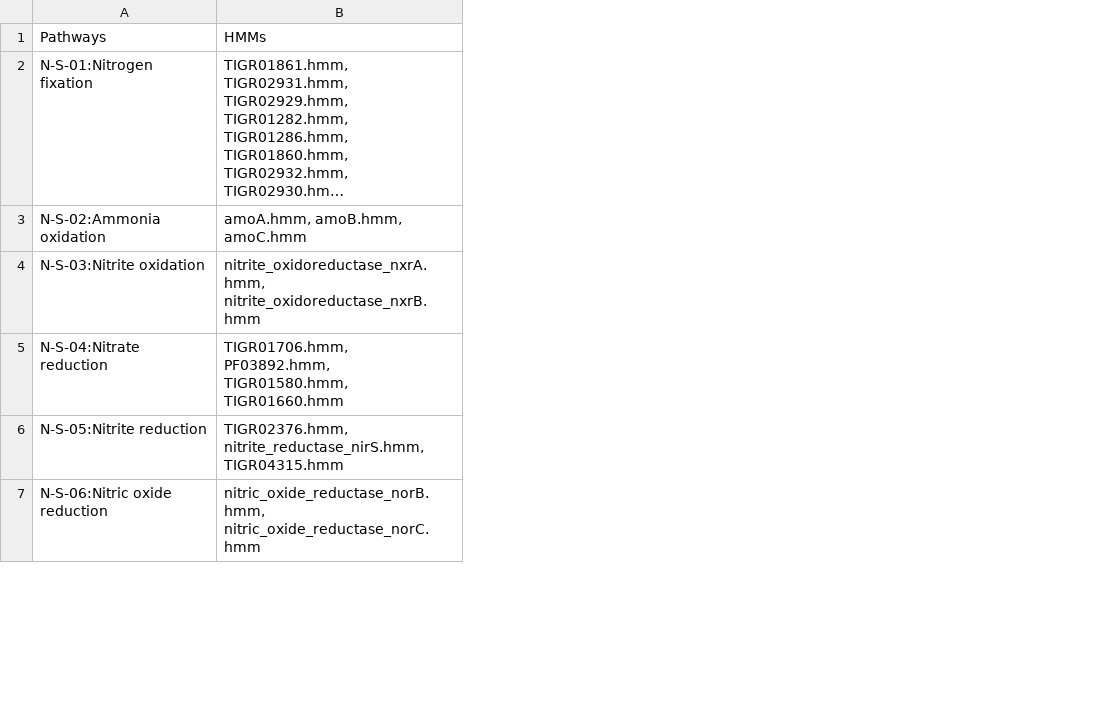
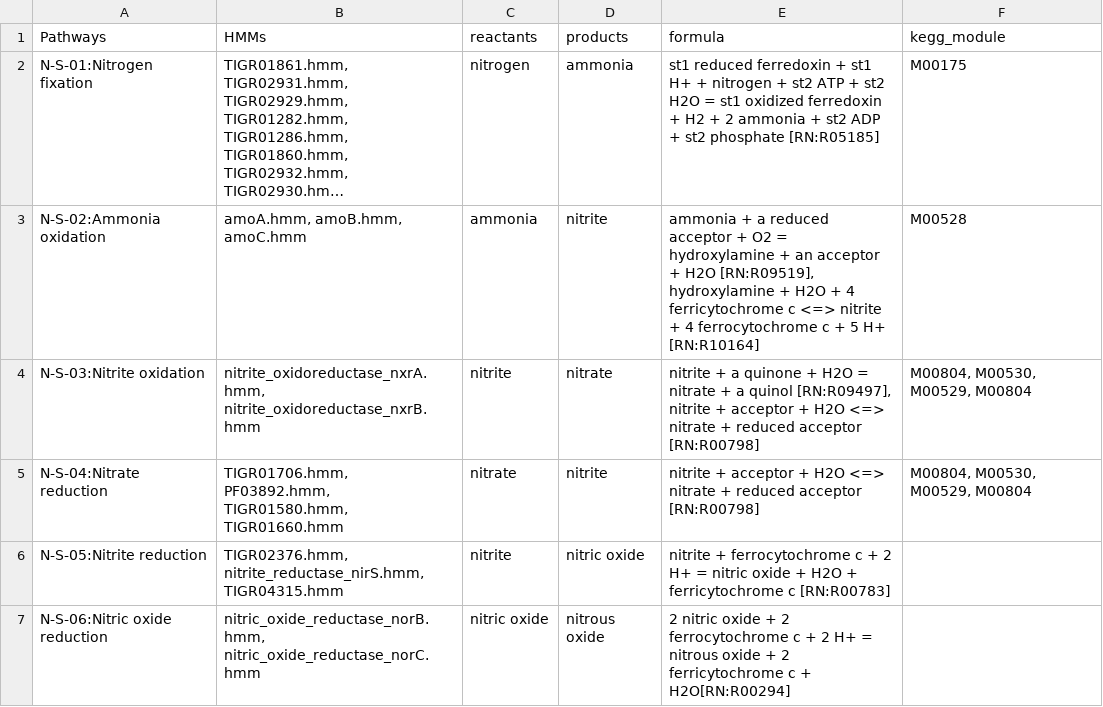
Before and after one commit to ArnaudBelcour/bigecyhmm, a TSV file: bigecyhmm/hmm_databases/cycle_pathways.tsv, drawn as a sheet; only a part is shown; long unchanged cells end in …; the diff covers the shown part only; the diff names each change by its address in the sheet, - before the commit and + after, or states it on an @@ line.

Commit message:
Add formula, reactant and product to pathways.

```diff
--- a/bigecyhmm/hmm_databases/cycle_pathways.tsv
+++ b/bigecyhmm/hmm_databases/cycle_pathways.tsv
+column C (reactants), rows 2-7: nitrogen | ammonia | nitrite | nitrate | nitrite | nitric oxide
+column D (products), rows 2-7: ammonia | nitrite | nitrate | nitrite | nitric oxide | nitrous oxide
+column E (formula), rows 2-7: st1 reduced ferredoxin + st1 H+ + nitrogen + st2 ATP + st2 H2O = st1 oxidized ferredoxin + H2 + 2 ammonia + st2 ADP + st2 phosphate [RN:R05185] | ammonia + a reduced acceptor + O2 = hydroxylamine + an acceptor + H2O [RN:R09519], hydroxylamine + H2O + 4 ferricytochrome c <=> nitrite + 4 ferrocytochrome c + 5 H+ [RN:R10164] | nitrite + a quinone + H2O = nitrate + a quinol [RN:R09497], nitrite + acceptor + H2O <=> nitrate + reduced acceptor [RN:R00798] | nitrite + acceptor + H2O <=> nitrate + reduced acceptor [RN:R00798] | nitrite + ferrocytochrome c + 2 H+ = nitric oxide + H2O + ferricytochrome c [RN:R00783] | 2 nitric oxide + 2 ferrocytochrome c + 2 H+ = nitrous oxide + 2 ferricytochrome c + H2O[RN:R00294]
+column F (kegg_module), rows 2-5: M00175 | M00528 | M00804, M00530, M00529, M00804 | M00804, M00530, M00529, M00804
```
Also changed, not shown: 1 added row and 1 edited cell elsewhere in this file, bigecyhmm/hmm_databases/hmm_table_template.tsv, 1 other file.
